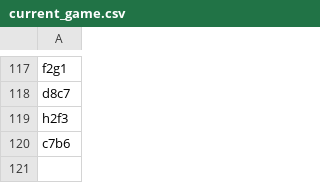
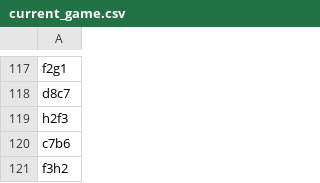
Before and after one commit to TomCasavant/latex-chess, a CSV file: games/current_game.csv, drawn as a sheet; only a part is shown, gaps mark what is left out.

```diff
--- a/games/current_game.csv
+++ b/games/current_game.csv
@@ -120 +120,2 @@ h2f3
 c7b6
+f3h2
```
